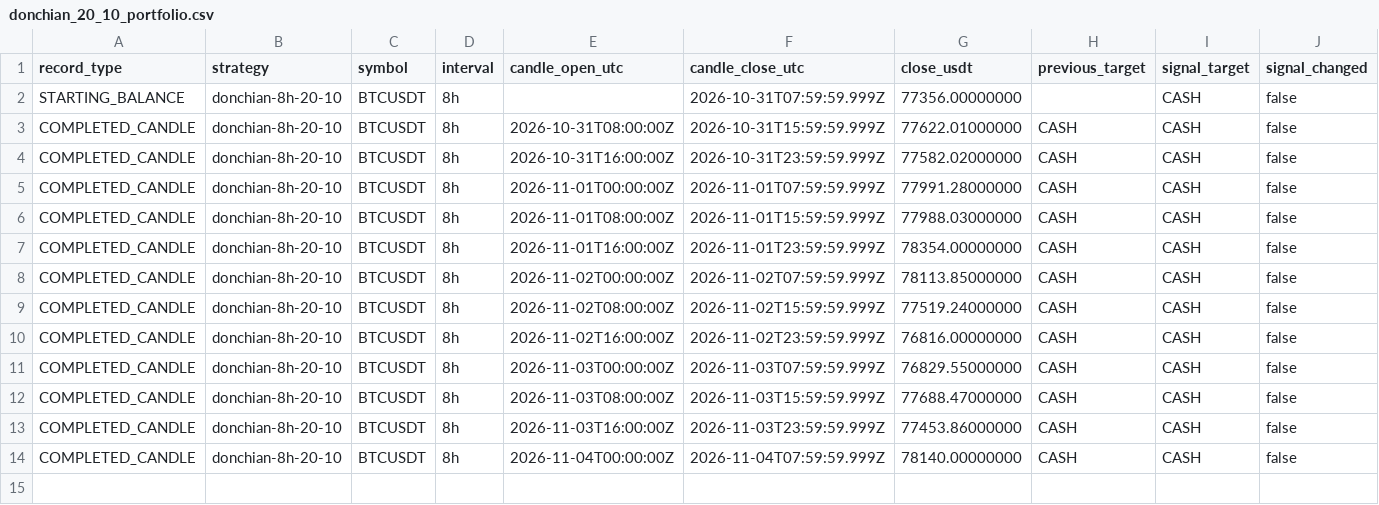
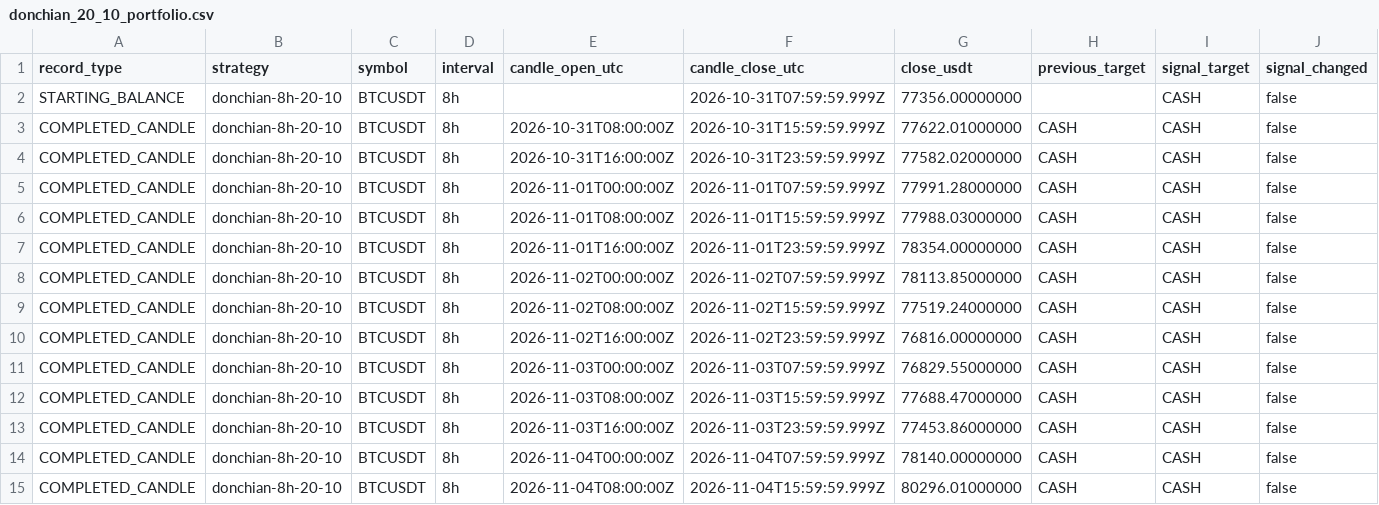
Before and after one commit to nkfai1982-oss/btc, a CSV file: tools/binance-ema300-monitor/donchian_20_10_portfolio.csv, drawn as a sheet; only a part is shown; rows hold the shown columns only; the diff names each change by its address in the sheet, - before the commit and + after, or states it on an @@ line.

Commit message:
Record BTC strategy portfolio evaluations

```diff
--- a/tools/binance-ema300-monitor/donchian_20_10_portfolio.csv
+++ b/tools/binance-ema300-monitor/donchian_20_10_portfolio.csv
+row 15: COMPLETED_CANDLE | donchian-8h-20-10 | BTCUSDT | 8h | 2026-11-04T08:00:00Z | 2026-11-04T15:59:59.999Z | 80296.01000000 | CASH | CASH | false
```
Also changed, not shown: tools/binance-ema300-monitor/ema300_portfolio.csv.
